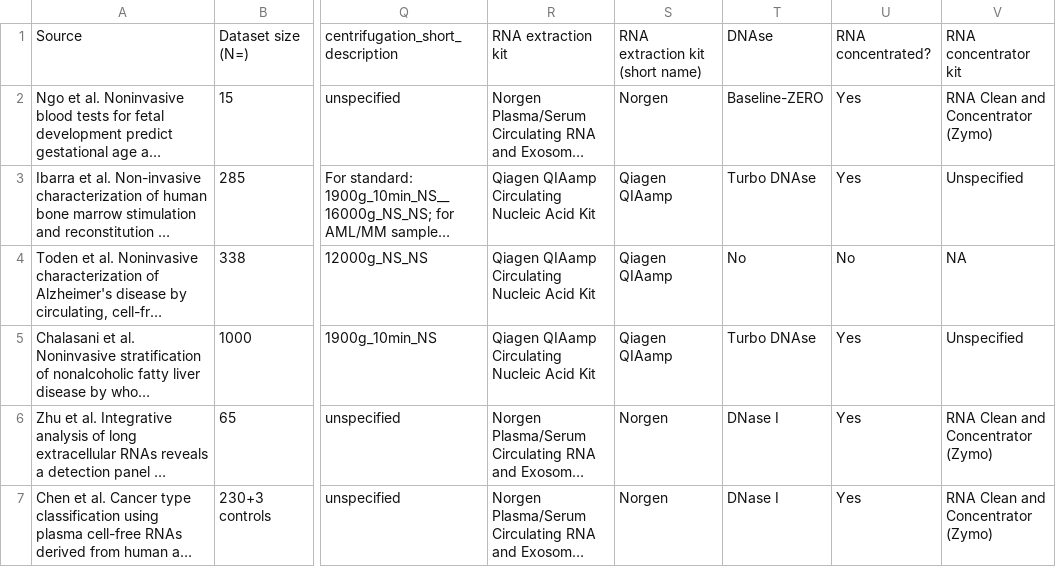
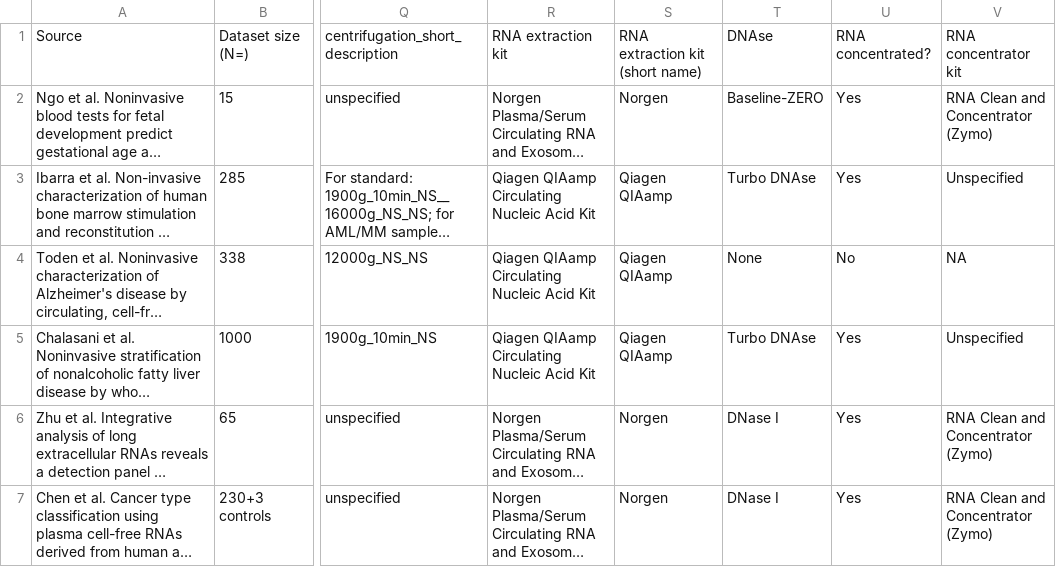
Before and after one commit to Flomics/fl-cfRNAmeta, a TSV file: sra_metadata/dataset_metadata.tsv, drawn as a sheet; only a part is shown, gaps mark what is left out; long unchanged cells end in …; the diff covers the shown part only; the diff names each change by its address in the sheet, - before the commit and + after, or states it on an @@ line.

```diff
--- a/sra_metadata/dataset_metadata.tsv
+++ b/sra_metadata/dataset_metadata.tsv
-T4: No
+T4: None
```
Also changed, not shown: 11 edited cells elsewhere in this file, tables/cfRNA-meta_per_batch_metadata.tsv, 2 other files.
